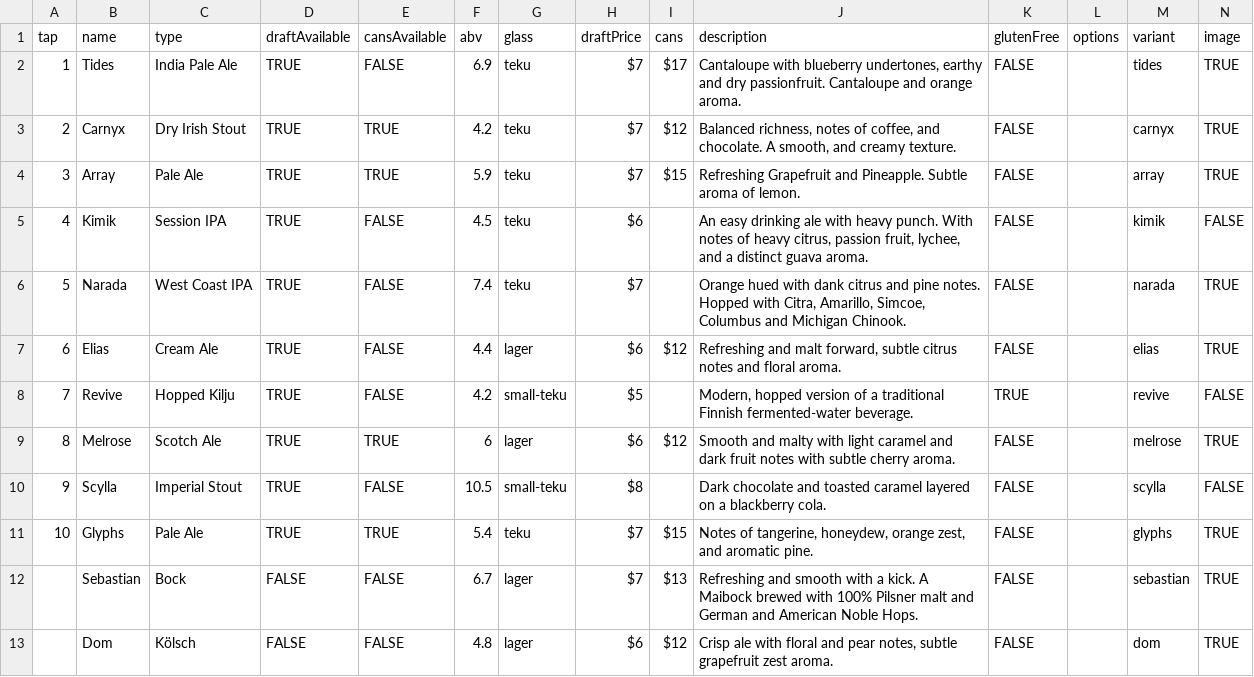
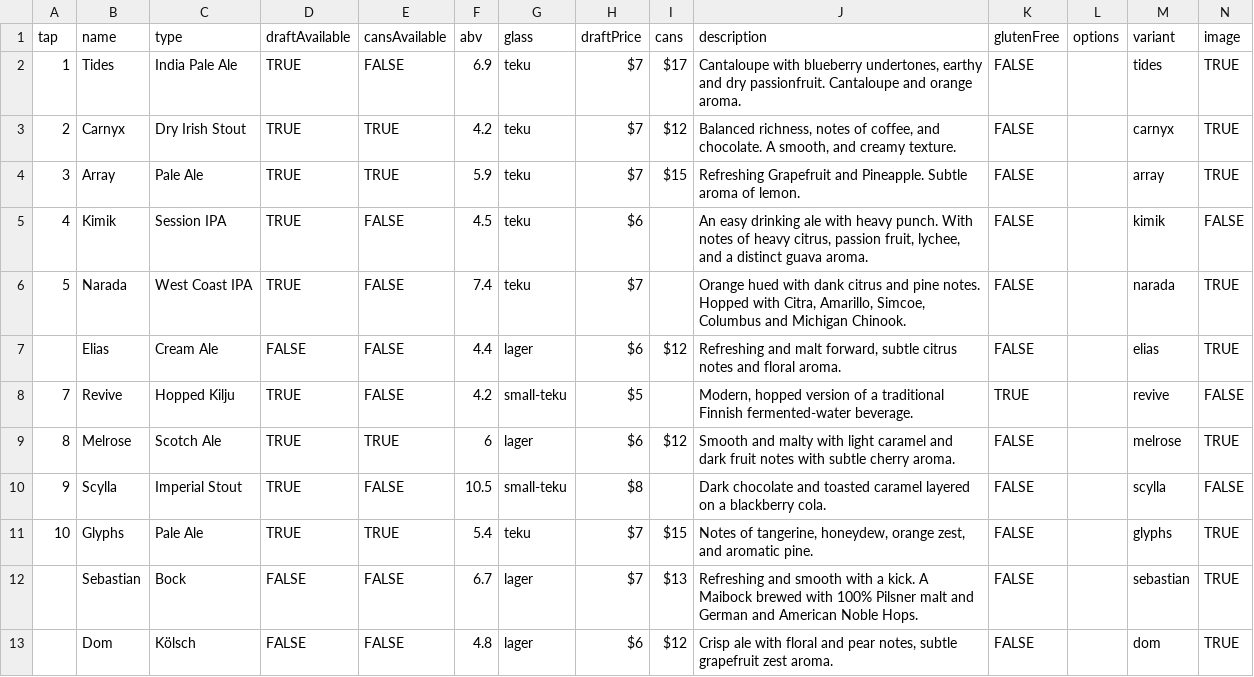
Before and after one commit to lolevbeer/site, a CSV file: _data/beer.csv, drawn as a sheet; only a part is shown.

Commit message:
Sync Data from google sheets

```diff
--- a/_data/beer.csv
+++ b/_data/beer.csv
@@ -6,3 +6,3 @@ tap,name,type,draftAvailable,cansAvailable,abv,glass,draftPrice,cans,description
 5,Narada,West Coast IPA,TRUE,FALSE,7.4,teku,$7,,"Orange hued with dank citrus and pine notes. Hopped with Citra, Amarillo, Simcoe, Columbus and Michigan Chinook.",FALSE,,narada,TRUE
-6,Elias,Cream Ale,TRUE,FALSE,4.4,lager,$6,$12,"Refreshing and malt forward, subtle citrus notes and floral aroma.",FALSE,,elias,TRUE
+,Elias,Cream Ale,FALSE,FALSE,4.4,lager,$6,$12,"Refreshing and malt forward, subtle citrus notes and floral aroma.",FALSE,,elias,TRUE
 7,Revive,Hopped Kilju,TRUE,FALSE,4.2,small-teku,$5,,"Modern, hopped version of a traditional Finnish fermented-water beverage.",TRUE,,revive,FALSE
```
